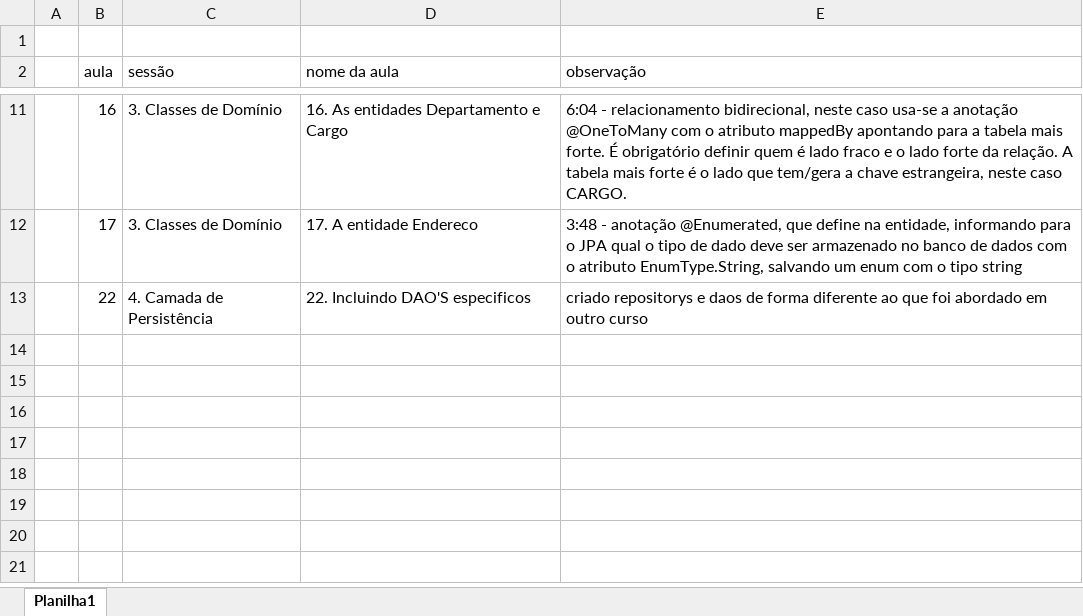
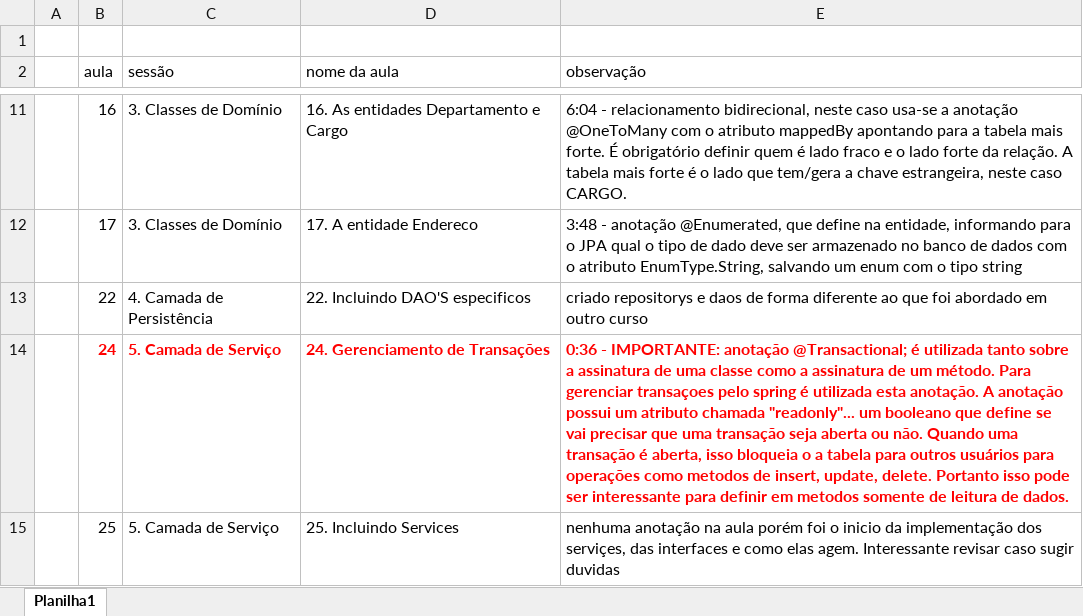
Before and after one commit to emerson-roots/curso-spring-MVC-thymeleaf, an Excel workbook: anotacoes-curso spring boot MVC e Thymeleaf.xlsx, sheet Planilha1, drawn as a sheet; only a part is shown, gaps mark what is left out; values as stored, in another font and other column widths than the file's, no borders; the diff names each change by its address in the sheet, - before the commit and + after, or states it on an @@ line.

Commit message:
Aula 25 - Incluindo Services - inicio da implementacao do pacote e classes services

```diff
--- a/anotacoes-curso spring boot MVC e Thymeleaf.xlsx (sheet Planilha1)
+++ b/anotacoes-curso spring boot MVC e Thymeleaf.xlsx (sheet Planilha1)
+row 14:  | 24 | 5. Camada de Serviço | 24. Gerenciamento de Transações | 0:36 - IMPORTANTE: anotação @Transactional; é utilizada tanto sobre a assinatura de uma classe como a assinatura de um método. Para gerenciar transaçoes pelo spring é utilizada esta anotação. A anotação possui um atributo chamada "readonly"... um booleano que define se vai precisar que uma transação seja aberta ou não. Quando uma transação é aberta, isso bloqueia o a tabela para outros usuários para operações como metodos de insert, update, delete. Portanto isso pode ser interessante para definir em metodos somente de leitura de dados.
+row 15:  | 25 | 5. Camada de Serviço | 25. Incluindo Services | nenhuma anotação na aula porém foi o inicio da implementação dos serviçes, das interfaces e como elas agem. Interessante revisar caso sugir duvidas
```
Also changed, not shown: 11 other files.
